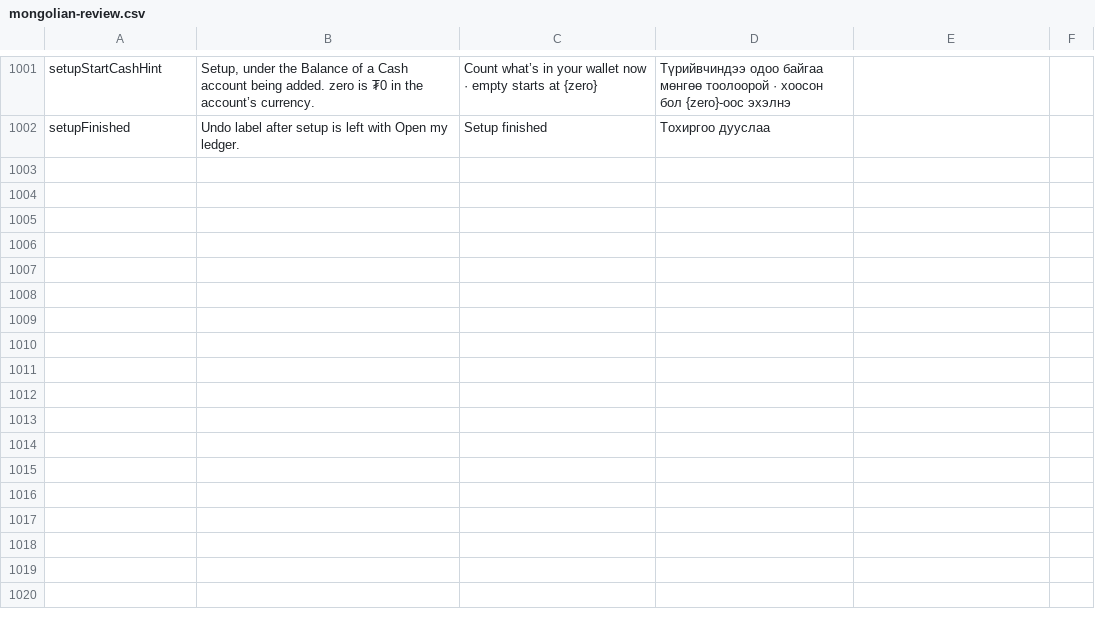
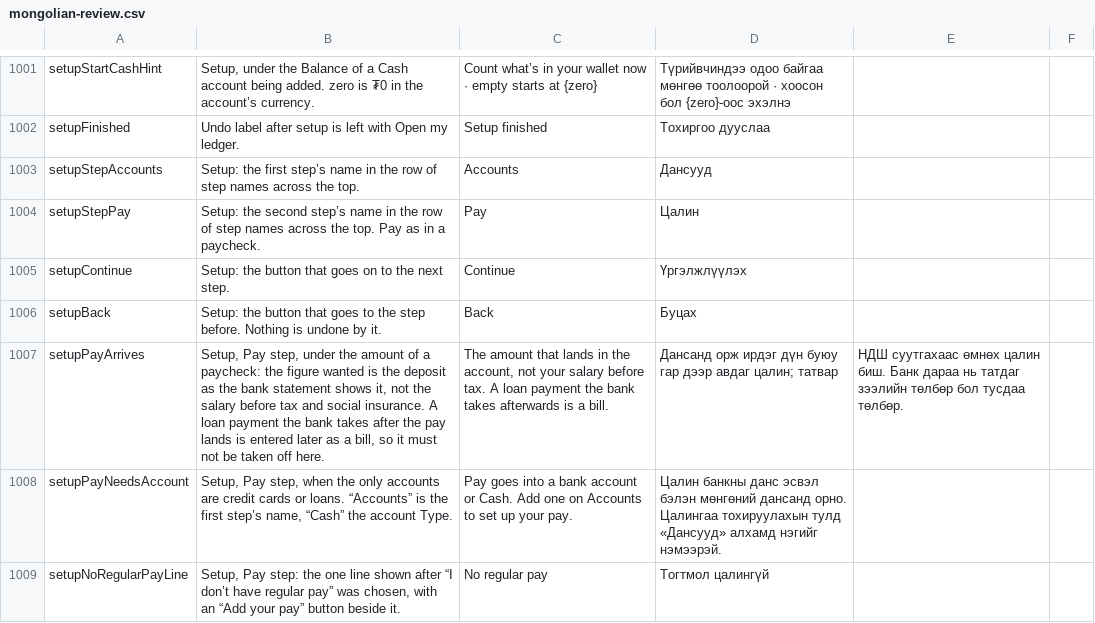
Before and after one commit to Loveland-Solutions/betterbudget-app, a CSV file: docs/mongolian-review.csv, drawn as a sheet; only a part is shown, gaps mark what is left out; the diff names each change by its address in the sheet, - before the commit and + after, or states it on an @@ line.

```diff
--- a/docs/mongolian-review.csv
+++ b/docs/mongolian-review.csv
+row 1003: setupStepAccounts | Setup: the first step’s name in the row of step names across the top. | Accounts | Дансууд
+row 1004: setupStepPay | Setup: the second step’s name in the row of step names across the top. Pay as in a paycheck. | Pay | Цалин
+row 1005: setupContinue | Setup: the button that goes on to the next step. | Continue | Үргэлжлүүлэх
+row 1006: setupBack | Setup: the button that goes to the step before. Nothing is undone by it. | Back | Буцах
+row 1007: setupPayArrives | Setup, Pay step, under the amount of a paycheck: the figure wanted is the deposit as the bank statement shows it, not the salary before tax and social insurance. A loan payment the bank takes after the pay lands is entered later as a bill, so it must not be taken off here. | The amount that lands in the account, not your salary before tax. A loan payment the bank takes afterwards is a bill. | Дансанд орж ирдэг дүн буюу гар дээр авдаг цалин; татвар | НДШ суутгахаас өмнөх цалин биш. Банк дараа нь татдаг зээлийн төлбөр бол тусдаа төлбөр.
+row 1008: setupPayNeedsAccount | Setup, Pay step, when the only accounts are credit cards or loans. “Accounts” is the first step’s name, “Cash” the account Type. | Pay goes into a bank account or Cash. Add one on Accounts to set up your pay. | Цалин банкны данс эсвэл бэлэн мөнгөний дансанд орно. Цалингаа тохируулахын тулд «Дансууд» алхамд нэгийг нэмээрэй.
+row 1009: setupNoRegularPayLine | Setup, Pay step: the one line shown after “I don’t have regular pay” was chosen, with an “Add your pay” button beside it. | No regular pay | Тогтмол цалингүй
```
Also changed, not shown: 20 other files.
